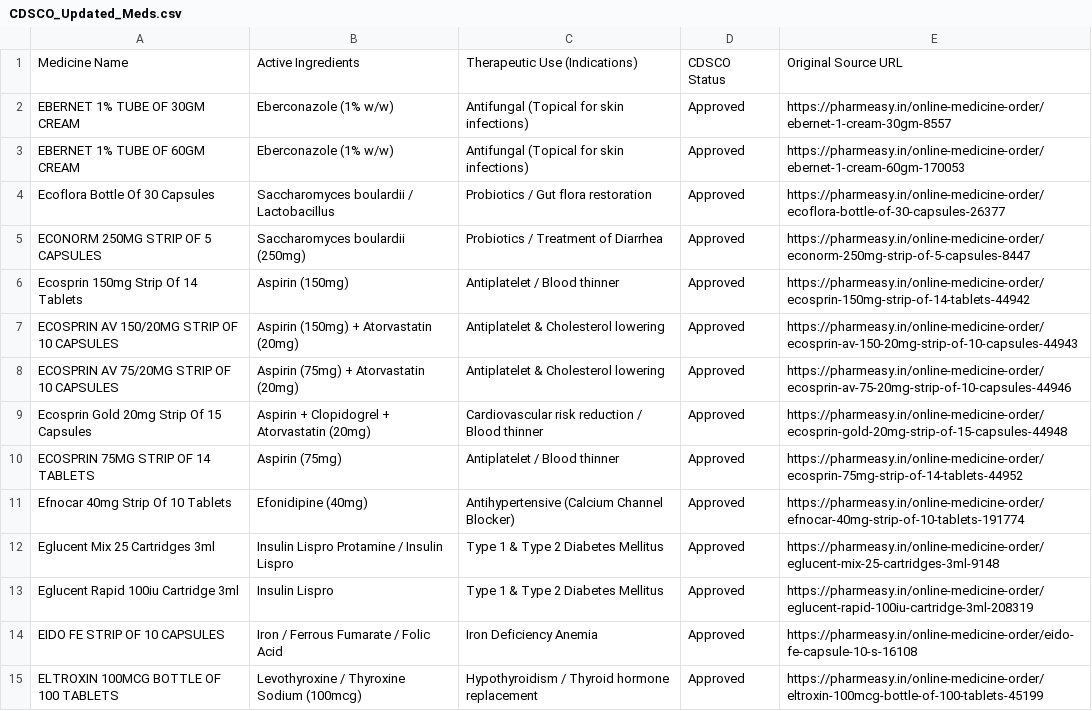
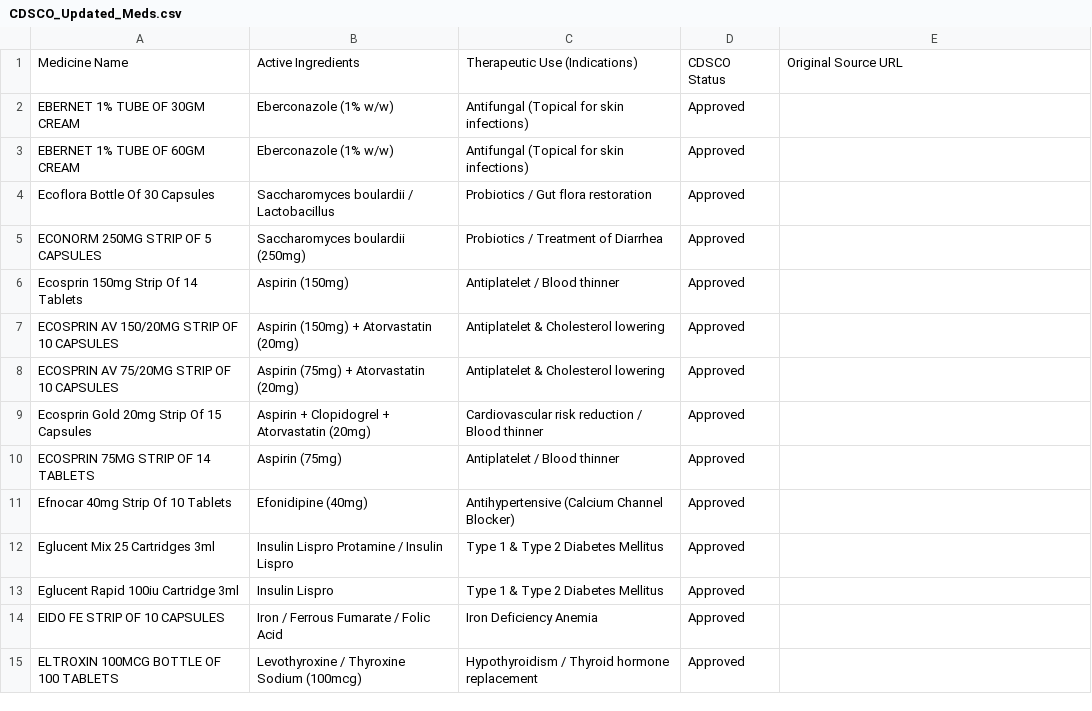
Before and after one commit to Chiragrai2727/Med-Info.in, a CSV file: CDSCO_Updated_Meds.csv, drawn as a sheet; only a part is shown; the diff covers the shown part only.

```diff
--- a/CDSCO_Updated_Meds.csv
+++ b/CDSCO_Updated_Meds.csv
@@ -1,15 +1,15 @@
 "Medicine Name","Active Ingredients","Therapeutic Use (Indications)","CDSCO Status","Original Source URL"
-"EBERNET 1% TUBE OF 30GM CREAM","Eberconazole (1% w/w)","Antifungal (Topical for skin infections)","Approved","https://pharmeasy.in/online-medicine-order/ebernet-1-cream-30gm-8557"
-"EBERNET 1% TUBE OF 60GM CREAM","Eberconazole (1% w/w)","Antifungal (Topical for skin infections)","Approved","https://pharmeasy.in/online-medicine-order/ebernet-1-cream-60gm-170053"
-"Ecoflora Bottle Of 30 Capsules","Saccharomyces boulardii / Lactobacillus","Probiotics / Gut flora restoration","Approved","https://pharmeasy.in/online-medicine-order/ecoflora-bottle-of-30-capsules-26377"
-"ECONORM 250MG STRIP OF 5 CAPSULES","Saccharomyces boulardii (250mg)","Probiotics / Treatment of Diarrhea","Approved","https://pharmeasy.in/online-medicine-order/econorm-250mg-strip-of-5-capsules-8447"
-"Ecosprin 150mg Strip Of 14 Tablets","Aspirin (150mg)","Antiplatelet / Blood thinner","Approved","https://pharmeasy.in/online-medicine-order/ecosprin-150mg-strip-of-14-tablets-44942"
-"ECOSPRIN AV 150/20MG STRIP OF 10 CAPSULES","Aspirin (150mg) + Atorvastatin (20mg)","Antiplatelet & Cholesterol lowering","Approved","https://pharmeasy.in/online-medicine-order/ecosprin-av-150-20mg-strip-of-10-capsules-44943"
-"ECOSPRIN AV 75/20MG STRIP OF 10 CAPSULES","Aspirin (75mg) + Atorvastatin (20mg)","Antiplatelet & Cholesterol lowering","Approved","https://pharmeasy.in/online-medicine-order/ecosprin-av-75-20mg-strip-of-10-capsules-44946"
-"Ecosprin Gold 20mg Strip Of 15 Capsules","Aspirin + Clopidogrel + Atorvastatin (20mg)","Cardiovascular risk reduction / Blood thinner","Approved","https://pharmeasy.in/online-medicine-order/ecosprin-gold-20mg-strip-of-15-capsules-44948"
-"ECOSPRIN 75MG STRIP OF 14 TABLETS","Aspirin (75mg)","Antiplatelet / Blood thinner","Approved","https://pharmeasy.in/online-medicine-order/ecosprin-75mg-strip-of-14-tablets-44952"
-"Efnocar 40mg Strip Of 10 Tablets","Efonidipine (40mg)","Antihypertensive (Calcium Channel Blocker)","Approved","https://pharmeasy.in/online-medicine-order/efnocar-40mg-strip-of-10-tablets-191774"
-"Eglucent Mix 25 Cartridges 3ml","Insulin Lispro Protamine / Insulin Lispro","Type 1 & Type 2 Diabetes Mellitus","Approved","https://pharmeasy.in/online-medicine-order/eglucent-mix-25-cartridges-3ml-9148"
-"Eglucent Rapid 100iu Cartridge 3ml","Insulin Lispro","Type 1 & Type 2 Diabetes Mellitus","Approved","https://pharmeasy.in/online-medicine-order/eglucent-rapid-100iu-cartridge-3ml-208319"
-"EIDO FE STRIP OF 10 CAPSULES","Iron / Ferrous Fumarate / Folic Acid","Iron Deficiency Anemia","Approved","https://pharmeasy.in/online-medicine-order/eido-fe-capsule-10-s-16108"
-"ELTROXIN 100MCG BOTTLE OF 100 TABLETS","Levothyroxine / Thyroxine Sodium (100mcg)","Hypothyroidism / Thyroid hormone replacement","Approved","https://pharmeasy.in/online-medicine-order/eltroxin-100mcg-bottle-of-100-tablets-45199"
+"EBERNET 1% TUBE OF 30GM CREAM","Eberconazole (1% w/w)","Antifungal (Topical for skin infections)","Approved",""
+"EBERNET 1% TUBE OF 60GM CREAM","Eberconazole (1% w/w)","Antifungal (Topical for skin infections)","Approved",""
+"Ecoflora Bottle Of 30 Capsules","Saccharomyces boulardii / Lactobacillus","Probiotics / Gut flora restoration","Approved",""
+"ECONORM 250MG STRIP OF 5 CAPSULES","Saccharomyces boulardii (250mg)","Probiotics / Treatment of Diarrhea","Approved",""
+"Ecosprin 150mg Strip Of 14 Tablets","Aspirin (150mg)","Antiplatelet / Blood thinner","Approved",""
+"ECOSPRIN AV 150/20MG STRIP OF 10 CAPSULES","Aspirin (150mg) + Atorvastatin (20mg)","Antiplatelet & Cholesterol lowering","Approved",""
+"ECOSPRIN AV 75/20MG STRIP OF 10 CAPSULES","Aspirin (75mg) + Atorvastatin (20mg)","Antiplatelet & Cholesterol lowering","Approved",""
+"Ecosprin Gold 20mg Strip Of 15 Capsules","Aspirin + Clopidogrel + Atorvastatin (20mg)","Cardiovascular risk reduction / Blood thinner","Approved",""
+"ECOSPRIN 75MG STRIP OF 14 TABLETS","Aspirin (75mg)","Antiplatelet / Blood thinner","Approved",""
+"Efnocar 40mg Strip Of 10 Tablets","Efonidipine (40mg)","Antihypertensive (Calcium Channel Blocker)","Approved",""
+"Eglucent Mix 25 Cartridges 3ml","Insulin Lispro Protamine / Insulin Lispro","Type 1 & Type 2 Diabetes Mellitus","Approved",""
+"Eglucent Rapid 100iu Cartridge 3ml","Insulin Lispro","Type 1 & Type 2 Diabetes Mellitus","Approved",""
+"EIDO FE STRIP OF 10 CAPSULES","Iron / Ferrous Fumarate / Folic Acid","Iron Deficiency Anemia","Approved",""
+"ELTROXIN 100MCG BOTTLE OF 100 TABLETS","Levothyroxine / Thyroxine Sodium (100mcg)","Hypothyroidism / Thyroid hormone replacement","Approved",""
```
Also changed, not shown: 31 edited cells elsewhere in this file, 28 other files.
